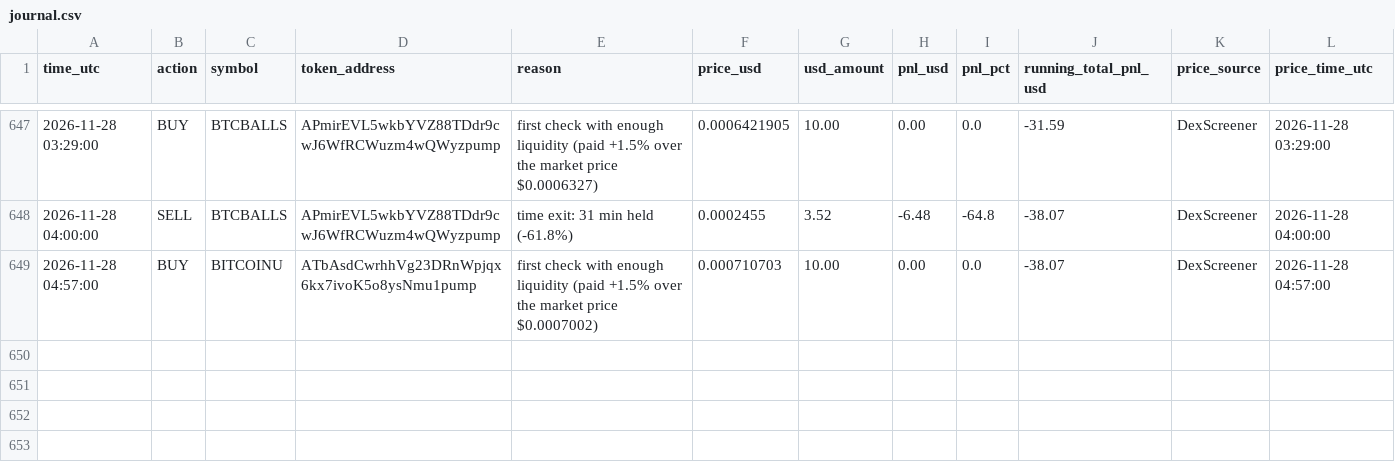
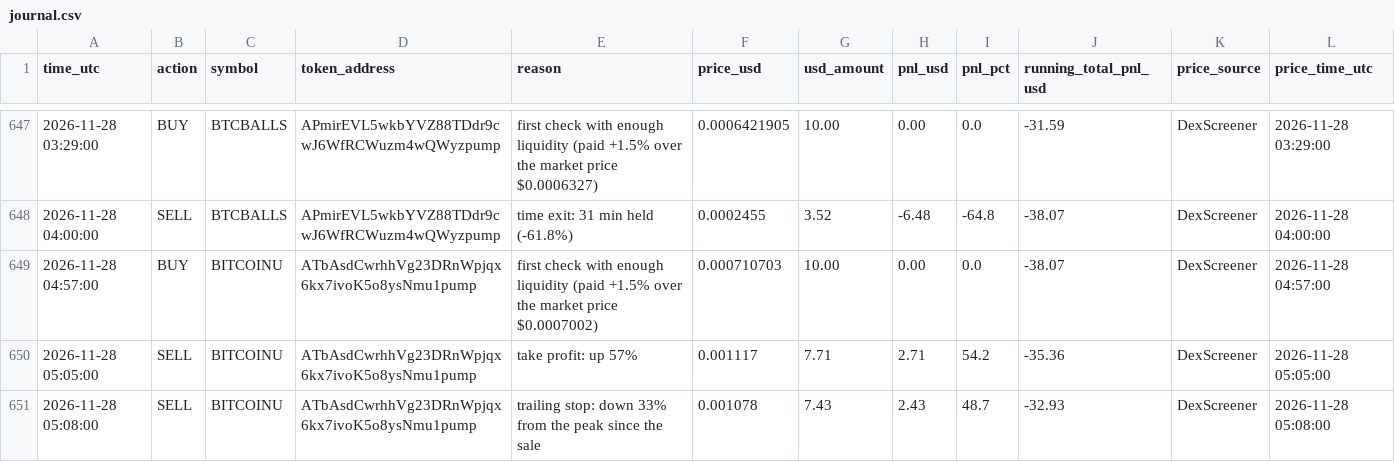
Before and after one commit to Asayed36/trading-bot, a CSV file: data/main-1min/liquid/l1/journal.csv, drawn as a sheet; only a part is shown, gaps mark what is left out.

```diff
--- a/data/main-1min/liquid/l1/journal.csv
+++ b/data/main-1min/liquid/l1/journal.csv
@@ -649 +649,3 @@ time_utc,action,symbol,token_address,reason,price_usd,usd_amount,pnl_usd,pnl_pct
 2026-11-28 04:57:00,BUY,BITCOINU,ATbAsdCwrhhVg23DRnWpjqx6kx7ivoK5o8ysNmu1pump,first check with enough liquidity (paid +1.5% over the market price $0.0007002),0.000710703,10.00,0.00,0.0,-38.07,DexScreener,2026-11-28 04:57:00
+2026-11-28 05:05:00,SELL,BITCOINU,ATbAsdCwrhhVg23DRnWpjqx6kx7ivoK5o8ysNmu1pump,take profit: up 57%,0.001117,7.71,2.71,54.2,-35.36,DexScreener,2026-11-28 05:05:00
+2026-11-28 05:08:00,SELL,BITCOINU,ATbAsdCwrhhVg23DRnWpjqx6kx7ivoK5o8ysNmu1pump,trailing stop: down 33% from the peak since the sale,0.001078,7.43,2.43,48.7,-32.93,DexScreener,2026-11-28 05:08:00
```
Also changed, not shown: data/launch-record/launches-2026-11-28.csv, data/main-1min/liquid/l2/journal.csv, 20 other files.
